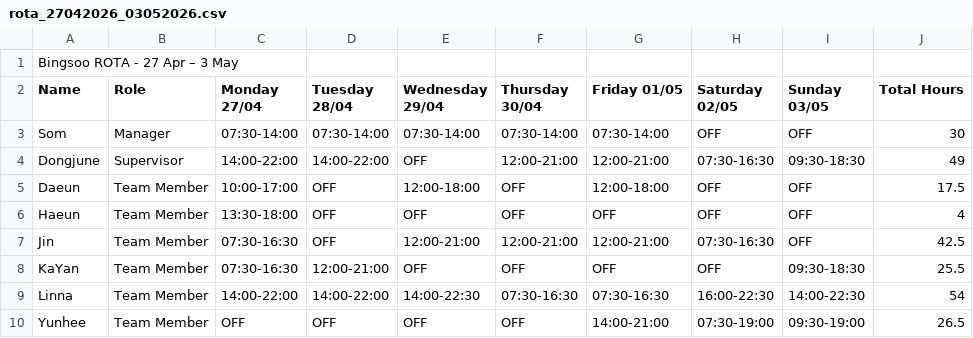
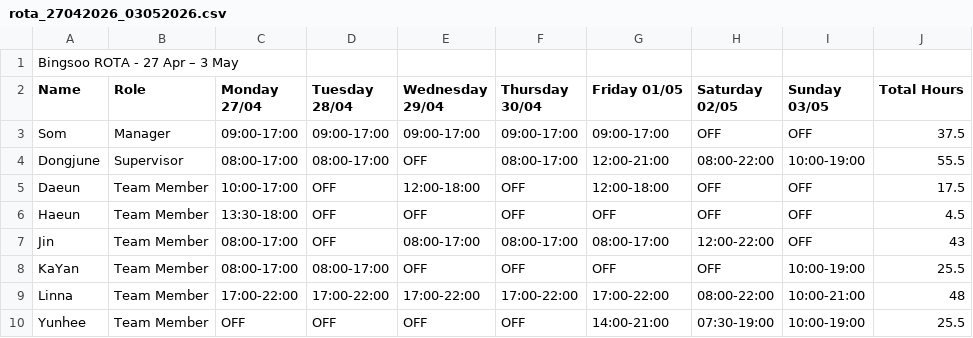
Before and after one commit to plugsopon/bingsoo-rota, a CSV file: output/rota_27042026_03052026.csv, drawn as a sheet.

Commit message:
Add ROTA CSV 27 Apr – 3 May

```diff
--- a/output/rota_27042026_03052026.csv
+++ b/output/rota_27042026_03052026.csv
@@ -2,9 +2,9 @@ Bingsoo ROTA - 27 Apr – 3 May
 Name,Role,Monday 27/04,Tuesday 28/04,Wednesday 29/04,Thursday 30/04,Friday 01/05,Saturday 02/05,Sunday 03/05,Total Hours
-Som,Manager,07:30-14:00,07:30-14:00,07:30-14:00,07:30-14:00,07:30-14:00,OFF,OFF,30
-Dongjune,Supervisor,14:00-22:00,14:00-22:00,OFF,12:00-21:00,12:00-21:00,07:30-16:30,09:30-18:30,49
+Som,Manager,09:00-17:00,09:00-17:00,09:00-17:00,09:00-17:00,09:00-17:00,OFF,OFF,37.5
+Dongjune,Supervisor,08:00-17:00,08:00-17:00,OFF,08:00-17:00,12:00-21:00,08:00-22:00,10:00-19:00,55.5
 Daeun,Team Member,10:00-17:00,OFF,12:00-18:00,OFF,12:00-18:00,OFF,OFF,17.5
-Haeun,Team Member,13:30-18:00,OFF,OFF,OFF,OFF,OFF,OFF,4
-Jin,Team Member,07:30-16:30,OFF,12:00-21:00,12:00-21:00,12:00-21:00,07:30-16:30,OFF,42.5
-KaYan,Team Member,07:30-16:30,12:00-21:00,OFF,OFF,OFF,OFF,09:30-18:30,25.5
-Linna,Team Member,14:00-22:00,14:00-22:00,14:00-22:30,07:30-16:30,07:30-16:30,16:00-22:30,14:00-22:30,54
-Yunhee,Team Member,OFF,OFF,OFF,OFF,14:00-21:00,07:30-19:00,09:30-19:00,26.5
+Haeun,Team Member,13:30-18:00,OFF,OFF,OFF,OFF,OFF,OFF,4.5
+Jin,Team Member,08:00-17:00,OFF,08:00-17:00,08:00-17:00,08:00-17:00,12:00-22:00,OFF,43
+KaYan,Team Member,08:00-17:00,08:00-17:00,OFF,OFF,OFF,OFF,10:00-19:00,25.5
+Linna,Team Member,17:00-22:00,17:00-22:00,17:00-22:00,17:00-22:00,17:00-22:00,08:00-22:00,10:00-21:00,48
+Yunhee,Team Member,OFF,OFF,OFF,OFF,14:00-21:00,07:30-19:00,10:00-19:00,25.5
```
